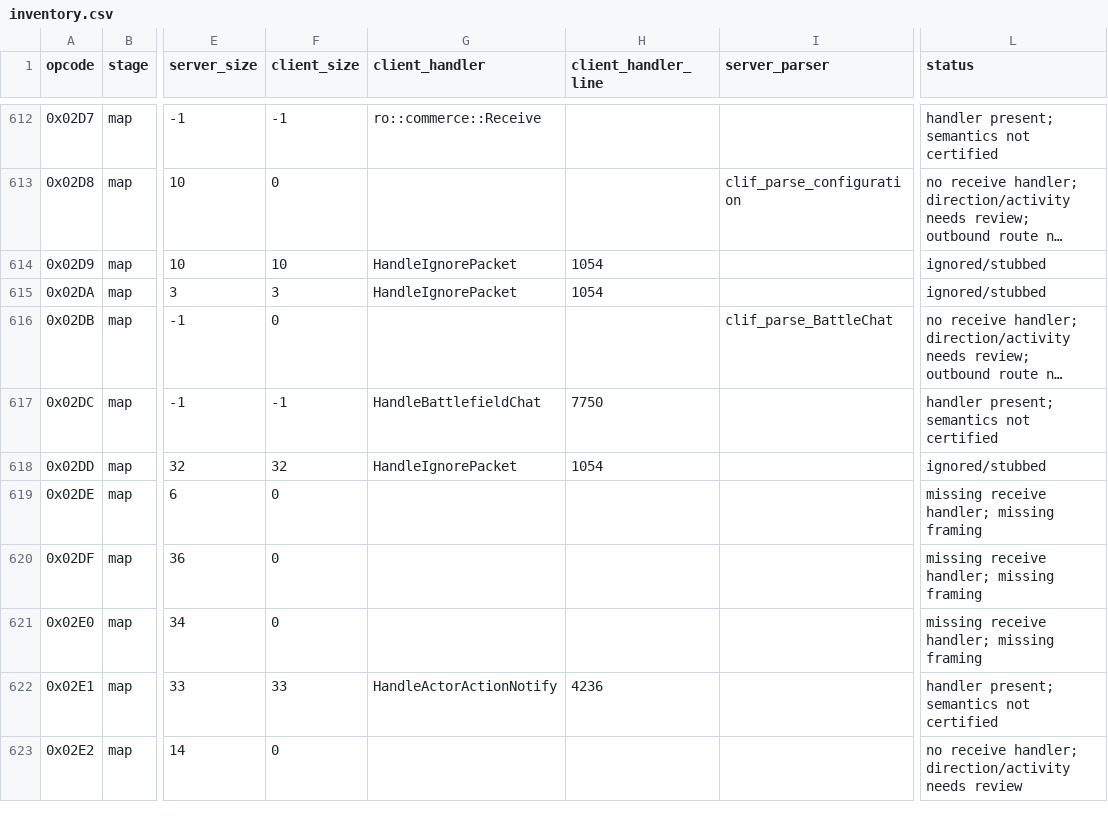
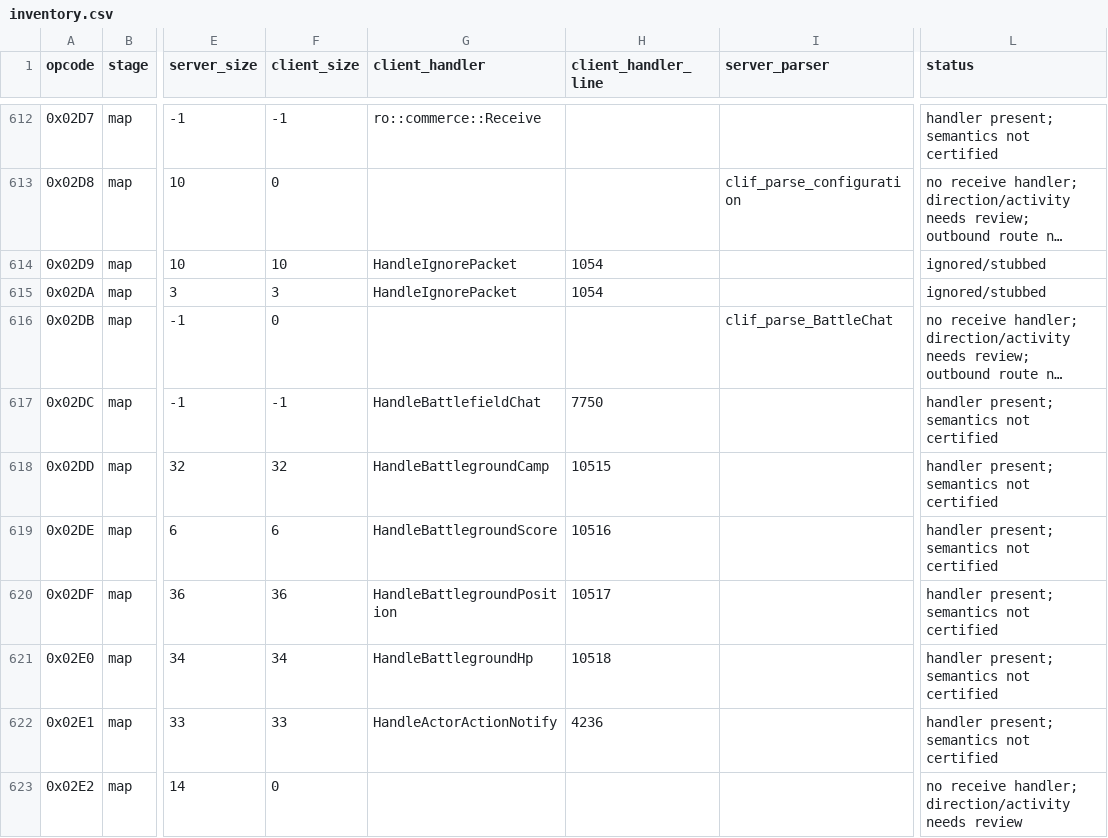
Before and after one commit to Sziadan/open-midgard, a CSV file: docs/packet-audit/inventory.csv, drawn as a sheet; only a part is shown, gaps mark what is left out; long unchanged cells end in …; the diff names each change by its address in the sheet, - before the commit and + after, or states it on an @@ line.

Commit message:
packet(PK41.02): receive selected battleground state

```diff
--- a/docs/packet-audit/inventory.csv
+++ b/docs/packet-audit/inventory.csv
-G618 (client_handler): HandleIgnorePacket
+G618 (client_handler): HandleBattlegroundCamp
-H618 (client_handler_line): 1054
+H618 (client_handler_line): 10515
-L618 (status): ignored/stubbed
+L618 (status): handler present; semantics not certified
-F619 (client_size): 0
+F619 (client_size): 6
-G619 (client_handler): (empty)
+G619 (client_handler): HandleBattlegroundScore
-H619 (client_handler_line): (empty)
+H619 (client_handler_line): 10516
-L619:L621 (status): missing receive handler; missing framing
+L619:L621 (status): handler present; semantics not certified
-F620 (client_size): 0
+F620 (client_size): 36
-G620 (client_handler): (empty)
+G620 (client_handler): HandleBattlegroundPosition
-H620 (client_handler_line): (empty)
+H620 (client_handler_line): 10517
-F621 (client_size): 0
+F621 (client_size): 34
-G621 (client_handler): (empty)
+G621 (client_handler): HandleBattlegroundHp
-H621 (client_handler_line): (empty)
+H621 (client_handler_line): 10518
```
Also changed, not shown: 18 other files.
